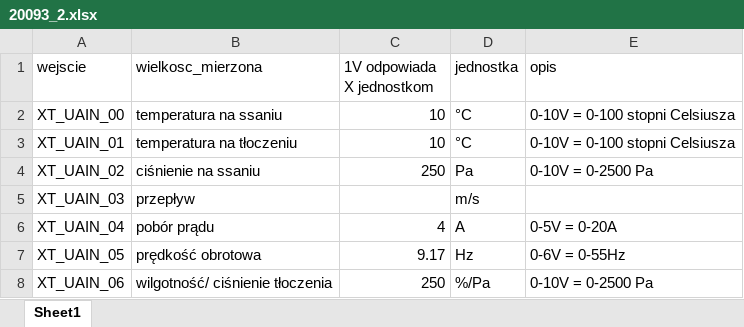
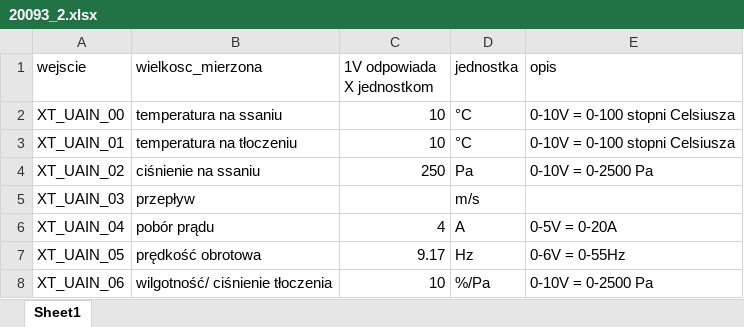
Before and after one commit to Arivalo/210920_WE, an Excel workbook: config_files/20093_2.xlsx, sheet Sheet1, drawn as a sheet; values as stored, in another font and other column widths than the file's, no borders; the diff names each change by its address in the sheet, - before the commit and + after, or states it on an @@ line.

```diff
--- a/config_files/20093_2.xlsx (sheet Sheet1)
+++ b/config_files/20093_2.xlsx (sheet Sheet1)
-C8 (1V odpowiada X jednostkom): 250
+C8 (1V odpowiada X jednostkom): 10
```
Also changed, not shown: config_files/20112_3.xlsx.
